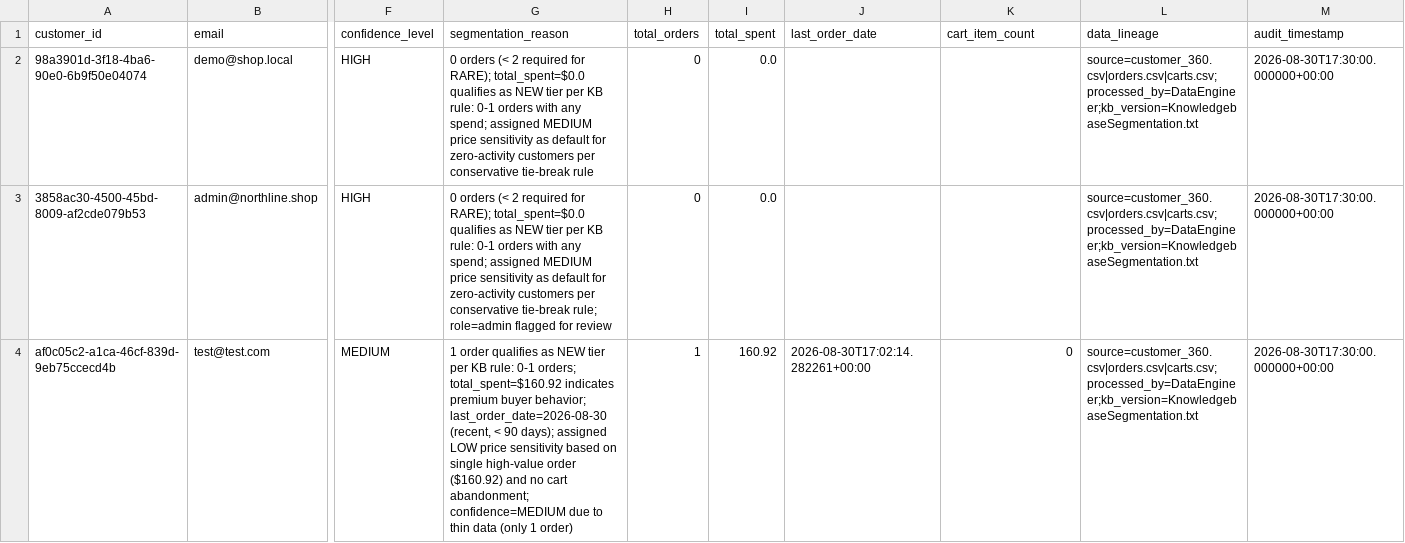
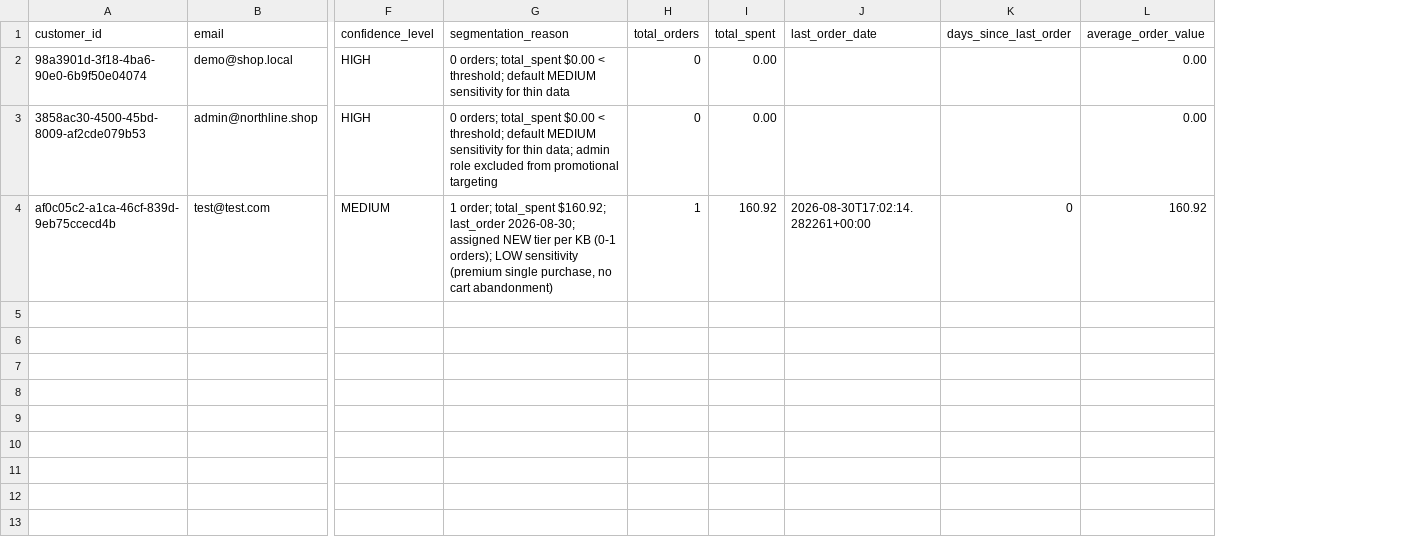
Before and after one commit to thiruveedhulaMANAS/testing_folder, a CSV file: Segmentation/segmentation_results.csv, drawn as a sheet; only a part is shown, gaps mark what is left out; removed rows and columns are numbered as before the commit, all else as after; the diff names each change by its address in the sheet, - before the commit and + after, or states it on an @@ line.

Commit message:
Update segmentation_results.csv

```diff
--- a/Segmentation/segmentation_results.csv
+++ b/Segmentation/segmentation_results.csv
-column L (data_lineage), rows 2-4: all source=customer_360.csv|orders.csv|carts.csv;processed_by=DataEngineer;kb_version=KnowledgebaseSegmentation.txt
-column M (audit_timestamp), rows 2-4: all 2026-08-30T17:30:00.000000+00:00
+column L (average_order_value), rows 2-4: 0.00 | 0.00 | 160.92
-K1: cart_item_count
+K1: days_since_last_order
-G2 (segmentation_reason): 0 orders (< 2 required for RARE); total_spent=$0.0 qualifies as NEW tier per KB rule: 0-1 orders with any spend; assigned MEDIUM price sensitivity as default for zero-activity customers per conservative tie-break rule
+G2 (segmentation_reason): 0 orders; total_spent $0.00 < threshold; default MEDIUM sensitivity for thin data
-I2:I3 (total_spent): 0.0
+I2:I3 (total_spent): 0.00
-G3 (segmentation_reason): 0 orders (< 2 required for RARE); total_spent=$0.0 qualifies as NEW tier per KB rule: 0-1 orders with any spend; assigned MEDIUM price sensitivity as default for zero-activity customers per conservative tie-break rule; role=admin flagged for review
+G3 (segmentation_reason): 0 orders; total_spent $0.00 < threshold; default MEDIUM sensitivity for thin data; admin role excluded from promotional targeting
-G4 (segmentation_reason): 1 order qualifies as NEW tier per KB rule: 0-1 orders; total_spent=$160.92 indicates premium buyer behavior; last_order_date=2026-08-30 (recent, < 90 days); assigned LOW price sensitivity based on single high-value order ($160.92) and no cart abandonment; confidence=MEDIUM due to thin data (only 1 order)
+G4 (segmentation_reason): 1 order; total_spent $160.92; last_order 2026-08-30; assigned NEW tier per KB (0-1 orders); LOW sensitivity (premium single purchase, no cart abandonment)
```
